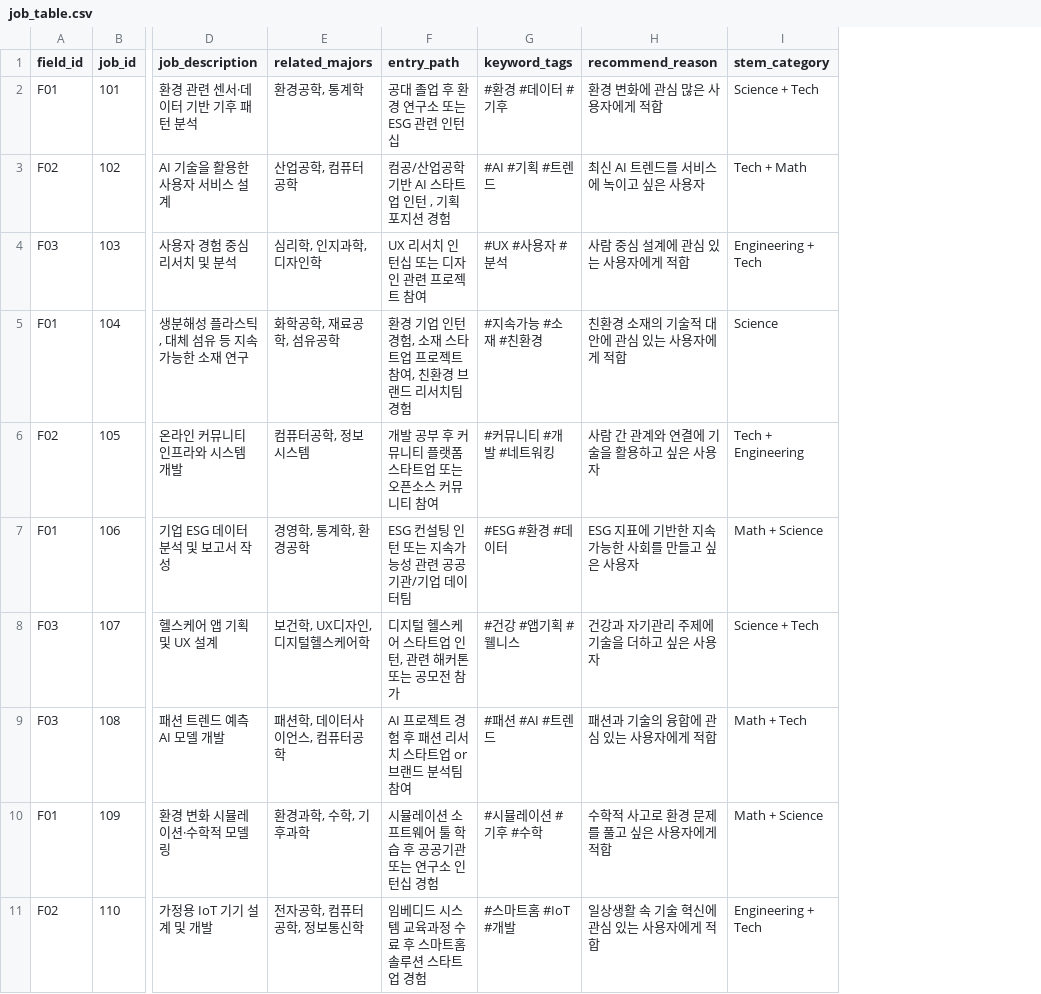
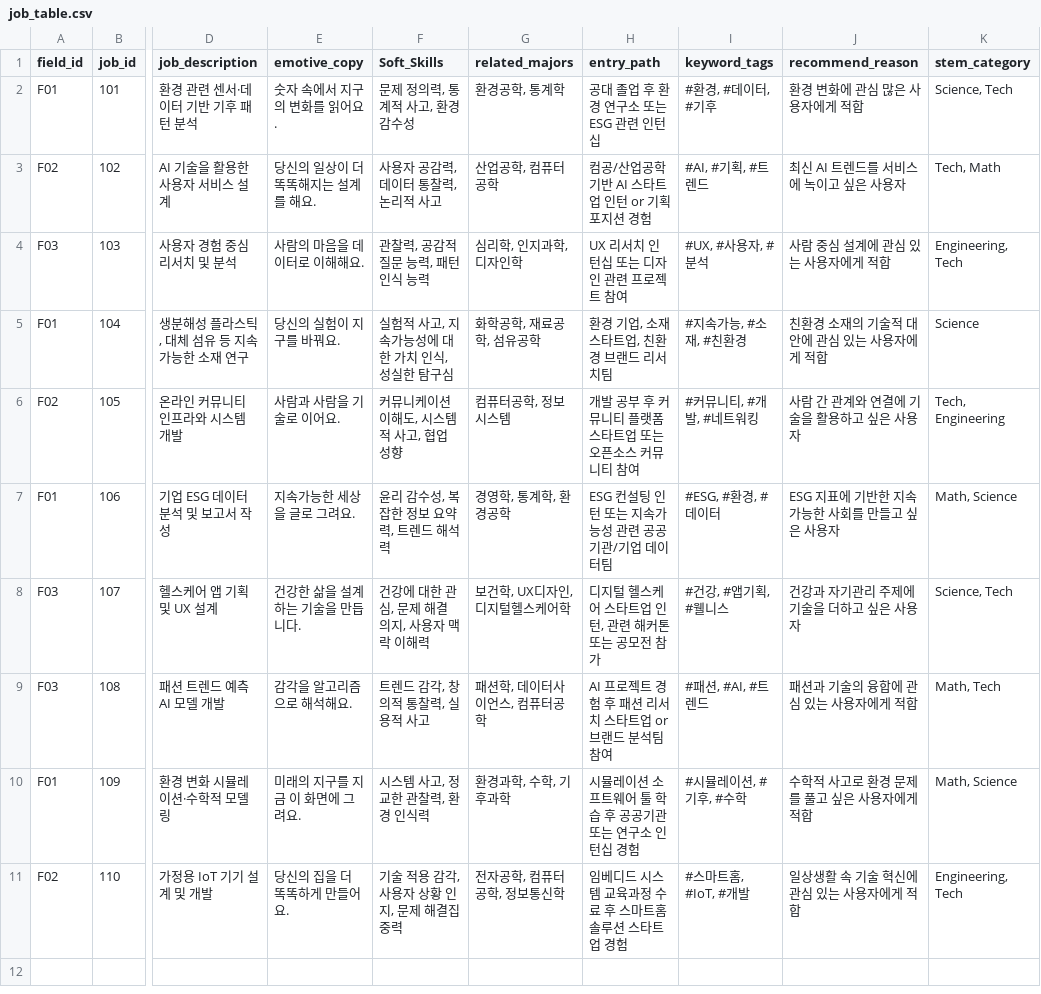
Before and after one commit to 2025-HERETHON/2025-herethon-3, a CSV file: match/job_table.csv, drawn as a sheet; only a part is shown, gaps mark what is left out; addresses are those after the commit; the diff names each change by its address in the sheet, - before the commit and + after, or states it on an @@ line.

```diff
--- a/match/job_table.csv
+++ b/match/job_table.csv
+column E (emotive_copy), rows 2-11: 숫자 속에서 지구의 변화를 읽어요. | 당신의 일상이 더 똑똑해지는 설계를 해요. | 사람의 마음을 데이터로 이해해요. | 당신의 실험이 지구를 바꿔요. | 사람과 사람을 기술로 이어요. | 지속가능한 세상을 글로 그려요. | 건강한 삶을 설계하는 기술을 만듭니다. | 감각을 알고리즘으로 해석해요. | 미래의 지구를 지금 이 화면에 그려요. | 당신의 집을 더 똑똑하게 만들어요.
+column F (Soft_Skills), rows 2-11: 문제 정의력, 통계적 사고, 환경 감수성 | 사용자 공감력, 데이터 통찰력, 논리적 사고 | 관찰력, 공감적 질문 능력, 패턴 인식 능력 | 실험적 사고, 지속가능성에 대한 가치 인식, 성실한 탐구심 | 커뮤니케이션 이해도, 시스템적 사고, 협업 성향 | 윤리 감수성, 복잡한 정보 요약력, 트렌드 해석력 | 건강에 대한 관심, 문제 해결 의지, 사용자 맥락 이해력 | 트렌드 감각, 창의적 통찰력, 실용적 사고 | 시스템 사고, 정교한 관찰력, 환경 인식력 | 기술 적용 감각, 사용자 상황 인지, 문제 해결집중력
-I2 (keyword_tags): #환경 #데이터 #기후
+I2 (keyword_tags): #환경, #데이터, #기후
-K2 (stem_category): Science + Tech
+K2 (stem_category): Science, Tech
-H3 (entry_path): 컴공/산업공학 기반 AI 스타트업 인턴 , 기획 포지션 경험
+H3 (entry_path): 컴공/산업공학 기반 AI 스타트업 인턴 or 기획 포지션 경험
-I3 (keyword_tags): #AI #기획 #트렌드
+I3 (keyword_tags): #AI, #기획, #트렌드
-K3 (stem_category): Tech + Math
+K3 (stem_category): Tech, Math
-I4 (keyword_tags): #UX #사용자 #분석
+I4 (keyword_tags): #UX, #사용자, #분석
-K4 (stem_category): Engineering + Tech
+K4 (stem_category): Engineering, Tech
-H5 (entry_path): 환경 기업 인턴 경험, 소재 스타트업 프로젝트 참여, 친환경 브랜드 리서치팀 경험
+H5 (entry_path): 환경 기업, 소재 스타트업, 친환경 브랜드 리서치팀
-I5 (keyword_tags): #지속가능 #소재 #친환경
+I5 (keyword_tags): #지속가능, #소재, #친환경
-I6 (keyword_tags): #커뮤니티 #개발 #네트워킹
+I6 (keyword_tags): #커뮤니티, #개발, #네트워킹
-K6 (stem_category): Tech + Engineering
+K6 (stem_category): Tech, Engineering
-I7 (keyword_tags): #ESG #환경 #데이터
+I7 (keyword_tags): #ESG, #환경, #데이터
-K7 (stem_category): Math + Science
+K7 (stem_category): Math, Science
-I8 (keyword_tags): #건강 #앱기획 #웰니스
+I8 (keyword_tags): #건강, #앱기획, #웰니스
-K8 (stem_category): Science + Tech
+K8 (stem_category): Science, Tech
-I9 (keyword_tags): #패션 #AI #트렌드
+I9 (keyword_tags): #패션, #AI, #트렌드
-K9 (stem_category): Math + Tech
+K9 (stem_category): Math, Tech
-I10 (keyword_tags): #시뮬레이션 #기후 #수학
+I10 (keyword_tags): #시뮬레이션, #기후, #수학
-K10 (stem_category): Math + Science
+K10 (stem_category): Math, Science
-I11 (keyword_tags): #스마트홈 #IoT #개발
+I11 (keyword_tags): #스마트홈, #IoT, #개발
-K11 (stem_category): Engineering + Tech
+K11 (stem_category): Engineering, Tech
```
Also changed, not shown: 1 other file.
